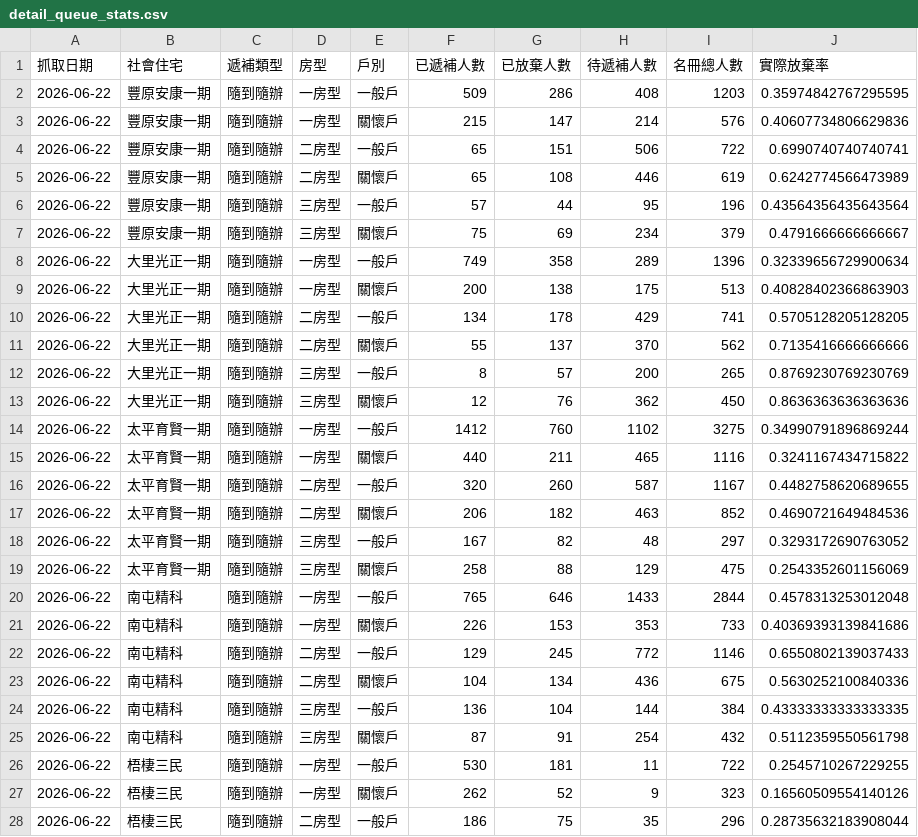
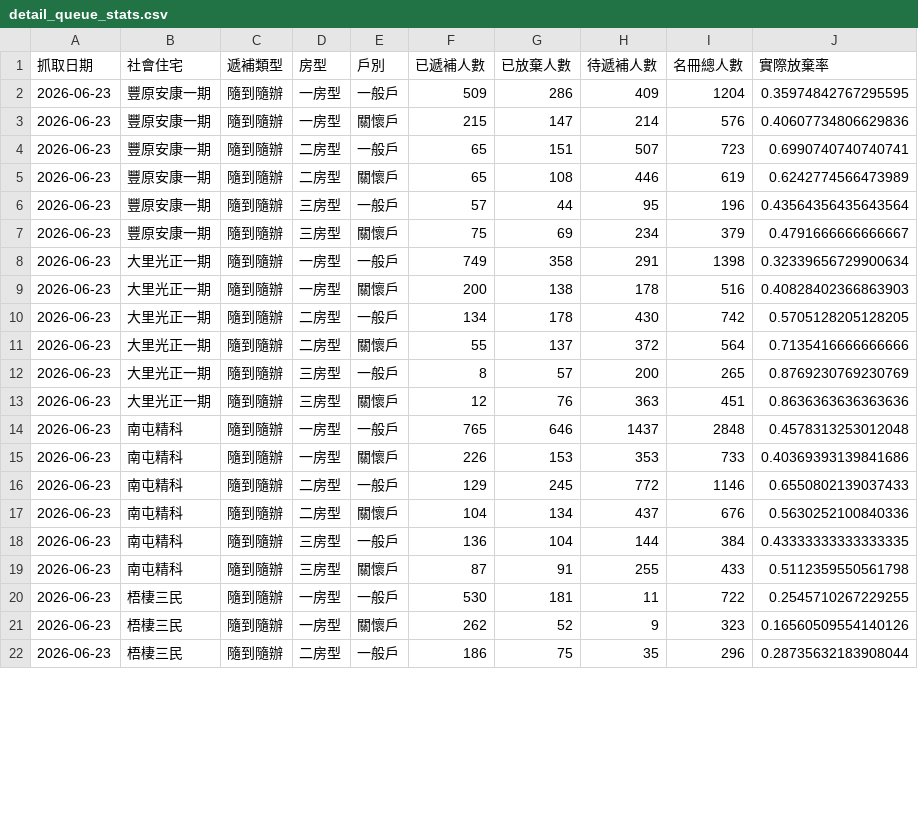
Before and after one commit to abula56/social_housing_tracker, a CSV file: detail_queue_stats.csv, drawn as a sheet; only a part is shown; the diff covers the shown part only.

```diff
--- a/detail_queue_stats.csv
+++ b/detail_queue_stats.csv
@@ -1,28 +1,22 @@
 抓取日期,社會住宅,遞補類型,房型,戶別,已遞補人數,已放棄人數,待遞補人數,名冊總人數,實際放棄率
-2026-06-22,豐原安康一期,隨到隨辦,一房型,一般戶,509,286,408,1203,0.35974842767295595
-2026-06-22,豐原安康一期,隨到隨辦,一房型,關懷戶,215,147,214,576,0.40607734806629836
-2026-06-22,豐原安康一期,隨到隨辦,二房型,一般戶,65,151,506,722,0.6990740740740741
-2026-06-22,豐原安康一期,隨到隨辦,二房型,關懷戶,65,108,446,619,0.6242774566473989
-2026-06-22,豐原安康一期,隨到隨辦,三房型,一般戶,57,44,95,196,0.43564356435643564
-2026-06-22,豐原安康一期,隨到隨辦,三房型,關懷戶,75,69,234,379,0.4791666666666667
-2026-06-22,大里光正一期,隨到隨辦,一房型,一般戶,749,358,289,1396,0.32339656729900634
-2026-06-22,大里光正一期,隨到隨辦,一房型,關懷戶,200,138,175,513,0.40828402366863903
-2026-06-22,大里光正一期,隨到隨辦,二房型,一般戶,134,178,429,741,0.5705128205128205
-2026-06-22,大里光正一期,隨到隨辦,二房型,關懷戶,55,137,370,562,0.7135416666666666
-2026-06-22,大里光正一期,隨到隨辦,三房型,一般戶,8,57,200,265,0.8769230769230769
-2026-06-22,大里光正一期,隨到隨辦,三房型,關懷戶,12,76,362,450,0.8636363636363636
-2026-06-22,太平育賢一期,隨到隨辦,一房型,一般戶,1412,760,1102,3275,0.34990791896869244
-2026-06-22,太平育賢一期,隨到隨辦,一房型,關懷戶,440,211,465,1116,0.3241167434715822
-2026-06-22,太平育賢一期,隨到隨辦,二房型,一般戶,320,260,587,1167,0.4482758620689655
-2026-06-22,太平育賢一期,隨到隨辦,二房型,關懷戶,206,182,463,852,0.4690721649484536
-2026-06-22,太平育賢一期,隨到隨辦,三房型,一般戶,167,82,48,297,0.3293172690763052
-2026-06-22,太平育賢一期,隨到隨辦,三房型,關懷戶,258,88,129,475,0.2543352601156069
-2026-06-22,南屯精科,隨到隨辦,一房型,一般戶,765,646,1433,2844,0.4578313253012048
-2026-06-22,南屯精科,隨到隨辦,一房型,關懷戶,226,153,353,733,0.40369393139841686
-2026-06-22,南屯精科,隨到隨辦,二房型,一般戶,129,245,772,1146,0.6550802139037433
-2026-06-22,南屯精科,隨到隨辦,二房型,關懷戶,104,134,436,675,0.5630252100840336
-2026-06-22,南屯精科,隨到隨辦,三房型,一般戶,136,104,144,384,0.43333333333333335
-2026-06-22,南屯精科,隨到隨辦,三房型,關懷戶,87,91,254,432,0.5112359550561798
-2026-06-22,梧棲三民,隨到隨辦,一房型,一般戶,530,181,11,722,0.2545710267229255
-2026-06-22,梧棲三民,隨到隨辦,一房型,關懷戶,262,52,9,323,0.16560509554140126
-2026-06-22,梧棲三民,隨到隨辦,二房型,一般戶,186,75,35,296,0.28735632183908044
+2026-06-23,豐原安康一期,隨到隨辦,一房型,一般戶,509,286,409,1204,0.35974842767295595
+2026-06-23,豐原安康一期,隨到隨辦,一房型,關懷戶,215,147,214,576,0.40607734806629836
+2026-06-23,豐原安康一期,隨到隨辦,二房型,一般戶,65,151,507,723,0.6990740740740741
+2026-06-23,豐原安康一期,隨到隨辦,二房型,關懷戶,65,108,446,619,0.6242774566473989
+2026-06-23,豐原安康一期,隨到隨辦,三房型,一般戶,57,44,95,196,0.43564356435643564
+2026-06-23,豐原安康一期,隨到隨辦,三房型,關懷戶,75,69,234,379,0.4791666666666667
+2026-06-23,大里光正一期,隨到隨辦,一房型,一般戶,749,358,291,1398,0.32339656729900634
+2026-06-23,大里光正一期,隨到隨辦,一房型,關懷戶,200,138,178,516,0.40828402366863903
+2026-06-23,大里光正一期,隨到隨辦,二房型,一般戶,134,178,430,742,0.5705128205128205
+2026-06-23,大里光正一期,隨到隨辦,二房型,關懷戶,55,137,372,564,0.7135416666666666
+2026-06-23,大里光正一期,隨到隨辦,三房型,一般戶,8,57,200,265,0.8769230769230769
+2026-06-23,大里光正一期,隨到隨辦,三房型,關懷戶,12,76,363,451,0.8636363636363636
+2026-06-23,南屯精科,隨到隨辦,一房型,一般戶,765,646,1437,2848,0.4578313253012048
+2026-06-23,南屯精科,隨到隨辦,一房型,關懷戶,226,153,353,733,0.40369393139841686
+2026-06-23,南屯精科,隨到隨辦,二房型,一般戶,129,245,772,1146,0.6550802139037433
+2026-06-23,南屯精科,隨到隨辦,二房型,關懷戶,104,134,437,676,0.5630252100840336
+2026-06-23,南屯精科,隨到隨辦,三房型,一般戶,136,104,144,384,0.43333333333333335
+2026-06-23,南屯精科,隨到隨辦,三房型,關懷戶,87,91,255,433,0.5112359550561798
+2026-06-23,梧棲三民,隨到隨辦,一房型,一般戶,530,181,11,722,0.2545710267229255
+2026-06-23,梧棲三民,隨到隨辦,一房型,關懷戶,262,52,9,323,0.16560509554140126
+2026-06-23,梧棲三民,隨到隨辦,二房型,一般戶,186,75,35,296,0.28735632183908044
```
Also changed, not shown: 78 edited cells elsewhere in this file, detail_queue_stats_history.csv, queue_progress_analysis.csv, 2 other files.
